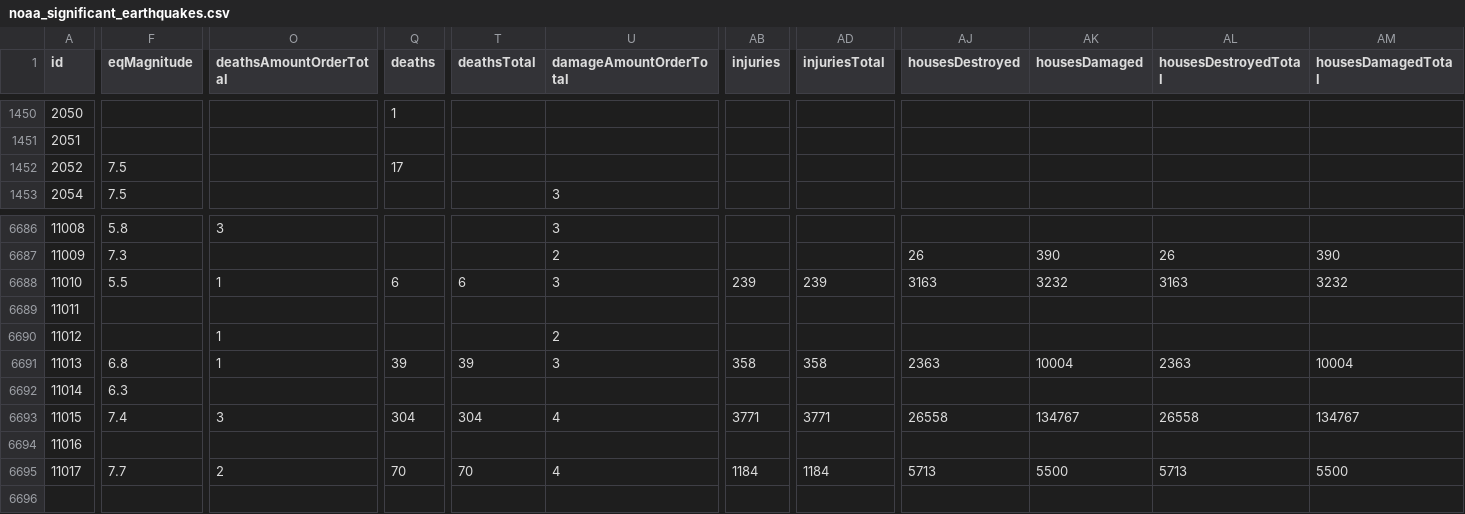
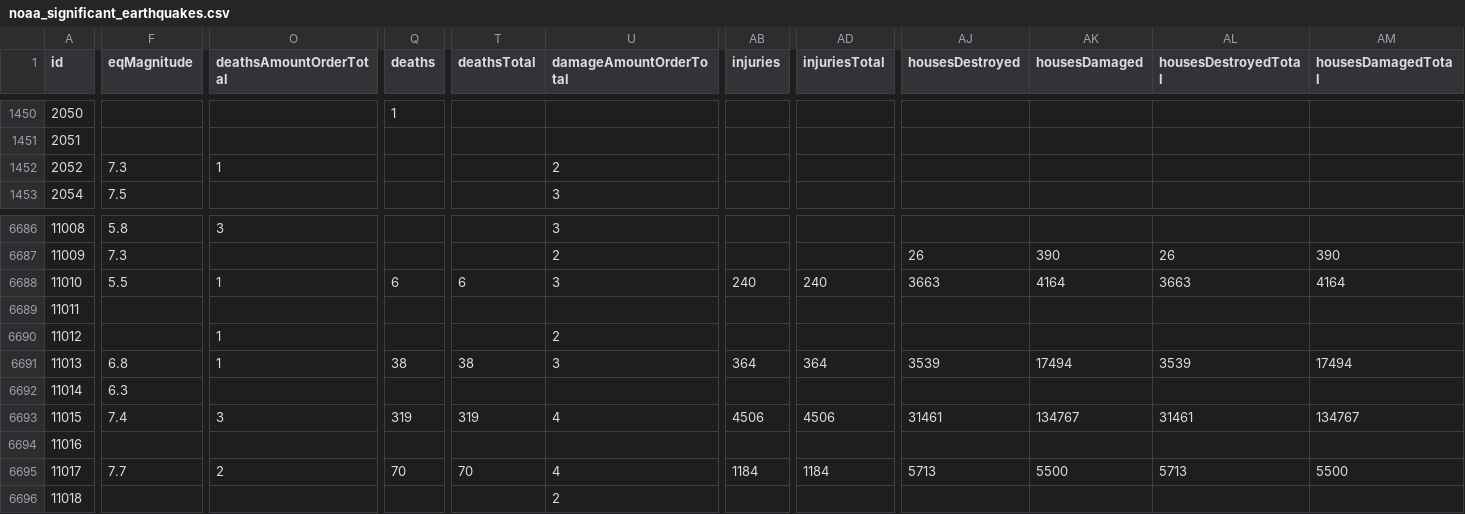
Before and after one commit to Biblejustin/correlations, a CSV file: data/noaa_significant_earthquakes.csv, drawn as a sheet; only a part is shown, gaps mark what is left out; rows hold the shown columns only; the diff covers the shown part only; the diff names each change by its address in the sheet, - before the commit and + after, or states it on an @@ line.

Commit message:
Update data through 2026-08-21
Data refresh 2026-08-21 (previous: 2026-08-19)

| Catalog | Previous | Current | Δ |
|---|---|---|---|
| USGS M≥4 (1965+) | 534,671 | 534,814 | +143 |
| USGS M≥6.5 (1900+) | 4,719 | 4,720 | +1 |
| NGDC significant (fatalities table) | 4,091 | 4,091 | 0 |
| SILSO sunspot days | 76,183 | 76,183 | 0 |
| GFZ Kp/F10.7 days | 34,564 | 34,566 | +2 |
| NGDC significant quakes CSV | 6,694 | 6,695 | +1 |
| NGDC volcanic events CSV | 900 | 900 | 0 |
| UCDP/PRIO conflict-years | 2,752 | 2,752 | 0 |
| OWID terrorism year-rows | 51 | 51 | 0 |

```diff
--- a/data/noaa_significant_earthquakes.csv
+++ b/data/noaa_significant_earthquakes.csv
-F1452 (eqMagnitude): 7.5
+F1452 (eqMagnitude): 7.3
-O1452 (deathsAmountOrderTotal): (empty)
+O1452 (deathsAmountOrderTotal): 1
-Q1452 (deaths): 17
+Q1452 (deaths): (empty)
-U1452 (damageAmountOrderTotal): (empty)
+U1452 (damageAmountOrderTotal): 2
-AB6688 (injuries): 239
+AB6688 (injuries): 240
-AD6688 (injuriesTotal): 239
+AD6688 (injuriesTotal): 240
-AJ6688 (housesDestroyed): 3163
+AJ6688 (housesDestroyed): 3663
-AK6688 (housesDamaged): 3232
+AK6688 (housesDamaged): 4164
-AL6688 (housesDestroyedTotal): 3163
+AL6688 (housesDestroyedTotal): 3663
-AM6688 (housesDamagedTotal): 3232
+AM6688 (housesDamagedTotal): 4164
-Q6691 (deaths): 39
+Q6691 (deaths): 38
-T6691 (deathsTotal): 39
+T6691 (deathsTotal): 38
-AB6691 (injuries): 358
+AB6691 (injuries): 364
-AD6691 (injuriesTotal): 358
+AD6691 (injuriesTotal): 364
-AJ6691 (housesDestroyed): 2363
+AJ6691 (housesDestroyed): 3539
-AK6691 (housesDamaged): 10004
+AK6691 (housesDamaged): 17494
-AL6691 (housesDestroyedTotal): 2363
+AL6691 (housesDestroyedTotal): 3539
-AM6691 (housesDamagedTotal): 10004
+AM6691 (housesDamagedTotal): 17494
-Q6693 (deaths): 304
+Q6693 (deaths): 319
-T6693 (deathsTotal): 304
+T6693 (deathsTotal): 319
-AB6693 (injuries): 3771
+AB6693 (injuries): 4506
-AD6693 (injuriesTotal): 3771
+AD6693 (injuriesTotal): 4506
-AJ6693 (housesDestroyed): 26558
+AJ6693 (housesDestroyed): 31461
-AL6693 (housesDestroyedTotal): 26558
+AL6693 (housesDestroyedTotal): 31461
+row 6696: 11018 |  |  |  |  | 2
```
Also changed, not shown: 12 edited cells elsewhere in this file, 3 other files.
